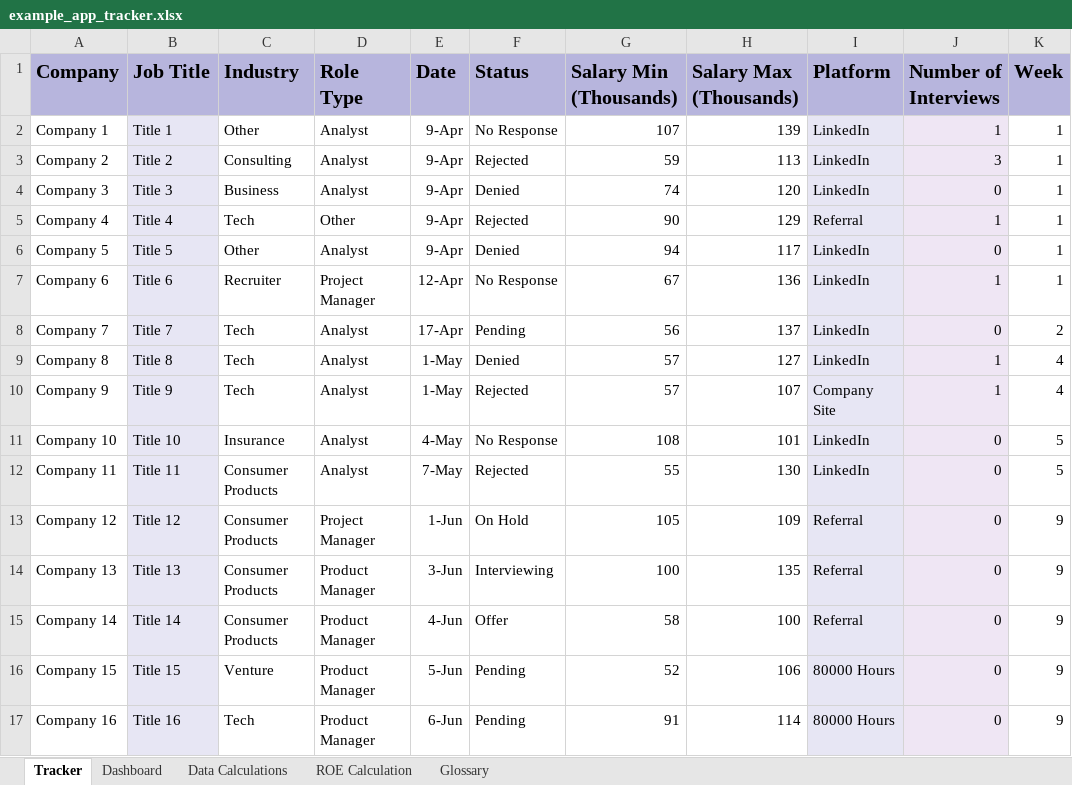
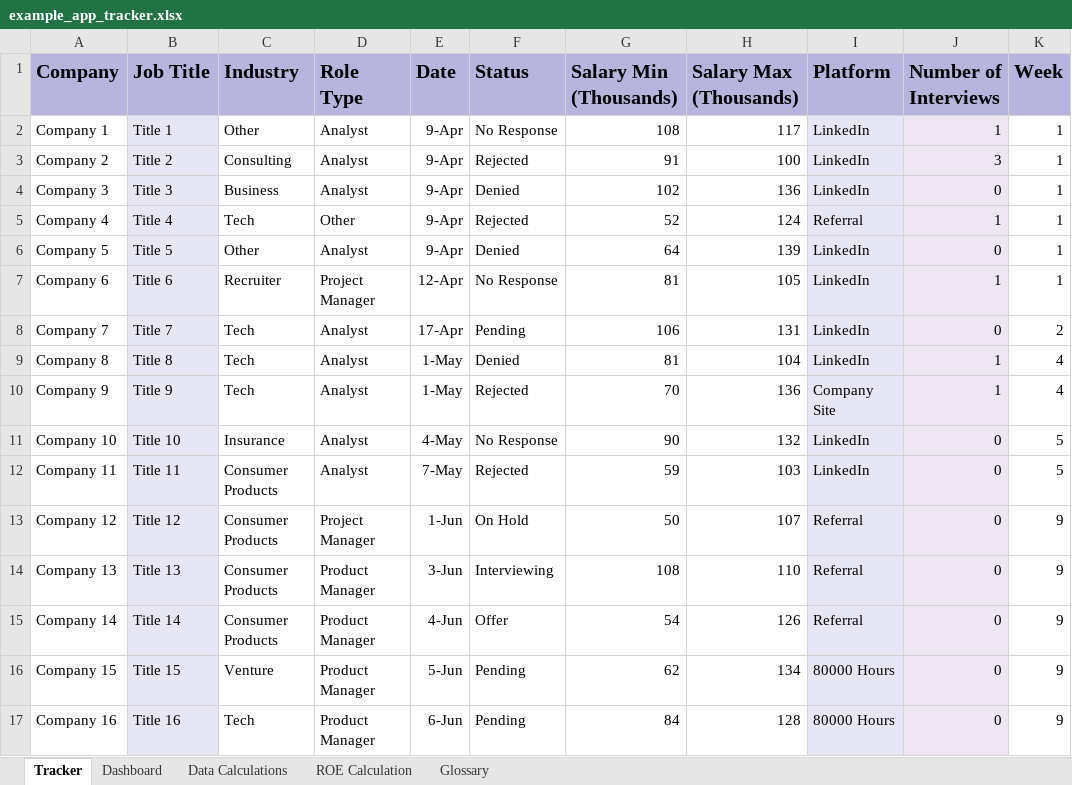
Before and after one commit to gwharris/application_tracker, an Excel workbook: example_app_tracker.xlsx, sheet Tracker, drawn as a sheet; only a part is shown; values as stored, in another font and other column widths than the file's, no borders; conditional formats not drawn; the diff covers the shown part only; the diff names each change by its address in the sheet, - before the commit and + after, or states it on an @@ line.

Commit message:
Update example_app_tracker.xlsx

```diff
--- a/example_app_tracker.xlsx (sheet Tracker)
+++ b/example_app_tracker.xlsx (sheet Tracker)
-G2 (Salary Min (Thousands)): 107
+G2 (Salary Min (Thousands)): 108
-H2 (Salary Max (Thousands)): 139
+H2 (Salary Max (Thousands)): 117
-G3 (Salary Min (Thousands)): 59
+G3 (Salary Min (Thousands)): 91
-H3 (Salary Max (Thousands)): 113
+H3 (Salary Max (Thousands)): 100
-G4 (Salary Min (Thousands)): 74
+G4 (Salary Min (Thousands)): 102
-H4 (Salary Max (Thousands)): 120
+H4 (Salary Max (Thousands)): 136
-G5 (Salary Min (Thousands)): 90
+G5 (Salary Min (Thousands)): 52
-H5 (Salary Max (Thousands)): 129
+H5 (Salary Max (Thousands)): 124
-G6 (Salary Min (Thousands)): 94
+G6 (Salary Min (Thousands)): 64
-H6 (Salary Max (Thousands)): 117
+H6 (Salary Max (Thousands)): 139
-G7 (Salary Min (Thousands)): 67
+G7 (Salary Min (Thousands)): 81
-H7 (Salary Max (Thousands)): 136
+H7 (Salary Max (Thousands)): 105
-G8 (Salary Min (Thousands)): 56
+G8 (Salary Min (Thousands)): 106
-H8 (Salary Max (Thousands)): 137
+H8 (Salary Max (Thousands)): 131
-G9 (Salary Min (Thousands)): 57
+G9 (Salary Min (Thousands)): 81
-H9 (Salary Max (Thousands)): 127
+H9 (Salary Max (Thousands)): 104
-G10 (Salary Min (Thousands)): 57
+G10 (Salary Min (Thousands)): 70
-H10 (Salary Max (Thousands)): 107
+H10 (Salary Max (Thousands)): 136
-G11 (Salary Min (Thousands)): 108
+G11 (Salary Min (Thousands)): 90
-H11 (Salary Max (Thousands)): 101
+H11 (Salary Max (Thousands)): 132
-G12 (Salary Min (Thousands)): 55
+G12 (Salary Min (Thousands)): 59
-H12 (Salary Max (Thousands)): 130
+H12 (Salary Max (Thousands)): 103
-G13 (Salary Min (Thousands)): 105
+G13 (Salary Min (Thousands)): 50
-H13 (Salary Max (Thousands)): 109
+H13 (Salary Max (Thousands)): 107
-G14 (Salary Min (Thousands)): 100
+G14 (Salary Min (Thousands)): 108
-H14 (Salary Max (Thousands)): 135
+H14 (Salary Max (Thousands)): 110
-G15 (Salary Min (Thousands)): 58
+G15 (Salary Min (Thousands)): 54
-H15 (Salary Max (Thousands)): 100
+H15 (Salary Max (Thousands)): 126
-G16 (Salary Min (Thousands)): 52
+G16 (Salary Min (Thousands)): 62
-H16 (Salary Max (Thousands)): 106
+H16 (Salary Max (Thousands)): 134
-G17 (Salary Min (Thousands)): 91
+G17 (Salary Min (Thousands)): 84
-H17 (Salary Max (Thousands)): 114
+H17 (Salary Max (Thousands)): 128
```
Also changed, not shown: 115 edited cells elsewhere in this sheet, sheet ROE Calculation, sheet Dashboard.
